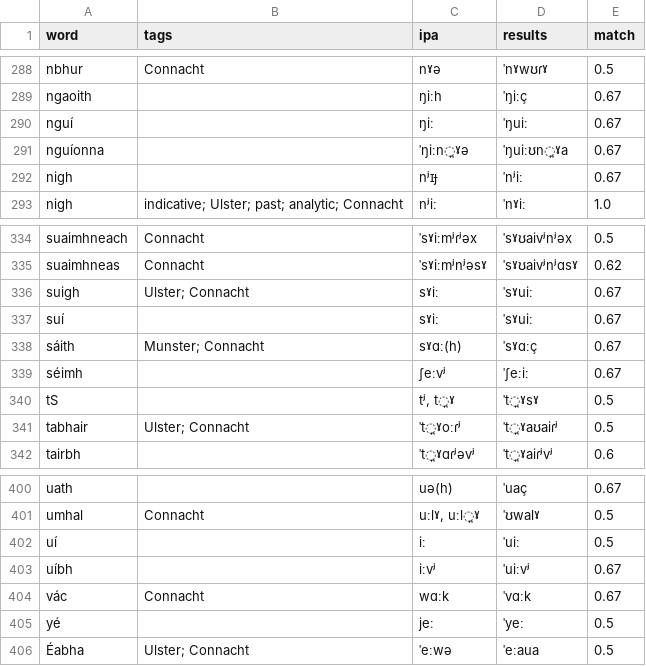
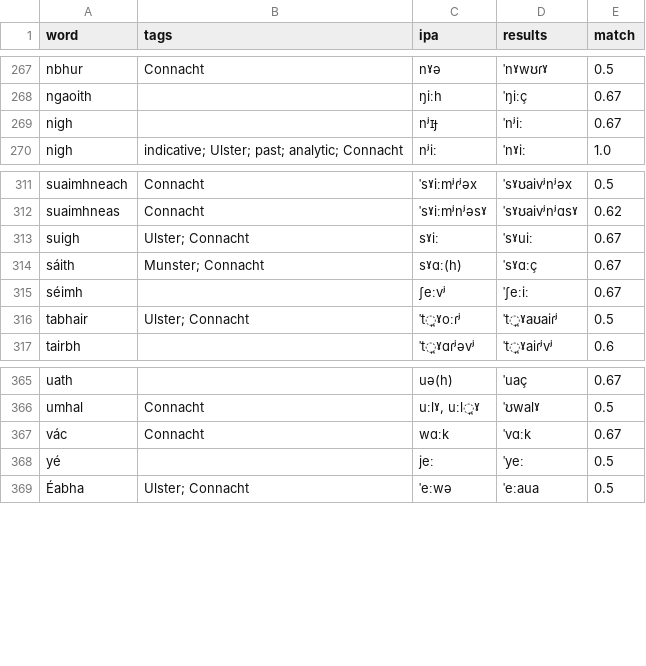
Before and after one commit to hellpanderrr/IrishPhoneticTranscription, a CSV file: errors.csv, drawn as a sheet; only a part is shown, gaps mark what is left out; the diff covers the shown part only.

```diff
--- a/errors.csv
+++ b/errors.csv
@@ -289,4 +268,2 @@ nbhur,Connacht,nˠə,ˈnˠwʊɾˠ,0.5
 ngaoith,,ŋiːh,ˈŋiːç,0.67
-nguí,,ŋiː,ˈŋuiː,0.67
-nguíonna,,ˈŋiːn̪ˠə,ˈŋuiːʊn̪ˠa,0.67
 nigh,,nʲɪɟ,ˈnʲiː,0.67
@@ -336,6 +313,4 @@ suaimhneas,Connacht,ˈsˠiːmʲnʲəsˠ,ˈsˠʊaivʲnʲɑsˠ,0.62
 suigh,Ulster; Connacht,sˠiː,ˈsˠuiː,0.67
-suí,,sˠiː,ˈsˠuiː,0.67
 sáith,Munster; Connacht,sˠɑː(h),ˈsˠɑːç,0.67
 séimh,,ʃeːvʲ,ˈʃeːiː,0.67
-tS,,"tʲ, t̪ˠ",ˈt̪ˠsˠ,0.5
 tabhair,Ulster; Connacht,ˈt̪ˠoːɾʲ,ˈt̪ˠaʊaiɾʲ,0.5
@@ -401,4 +366,2 @@ uath,,uə(h),ˈuaç,0.67
 umhal,Connacht,"uːlˠ, uːl̪ˠ",ˈʊwalˠ,0.5
-uí,,iː,ˈuiː,0.5
-uíbh,,iːvʲ,ˈuiːvʲ,0.67
 vác,Connacht,wɑːk,ˈvɑːk,0.67
```
Also changed, not shown: 31 removed rows and 3 edited cells elsewhere in this file, 2 other files.
